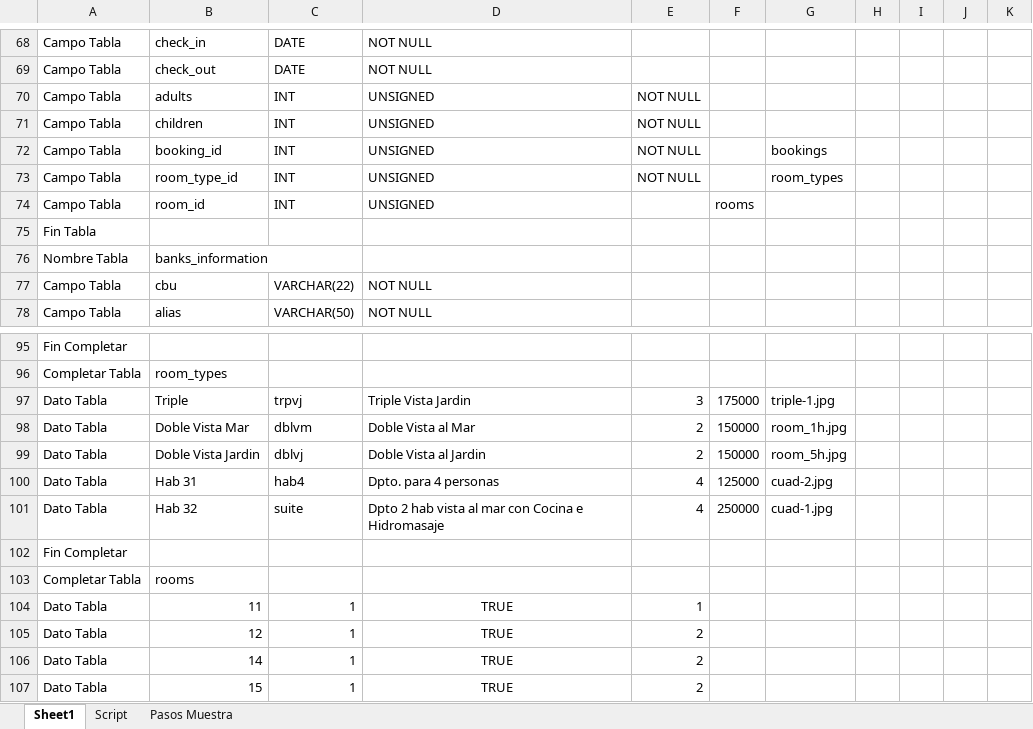
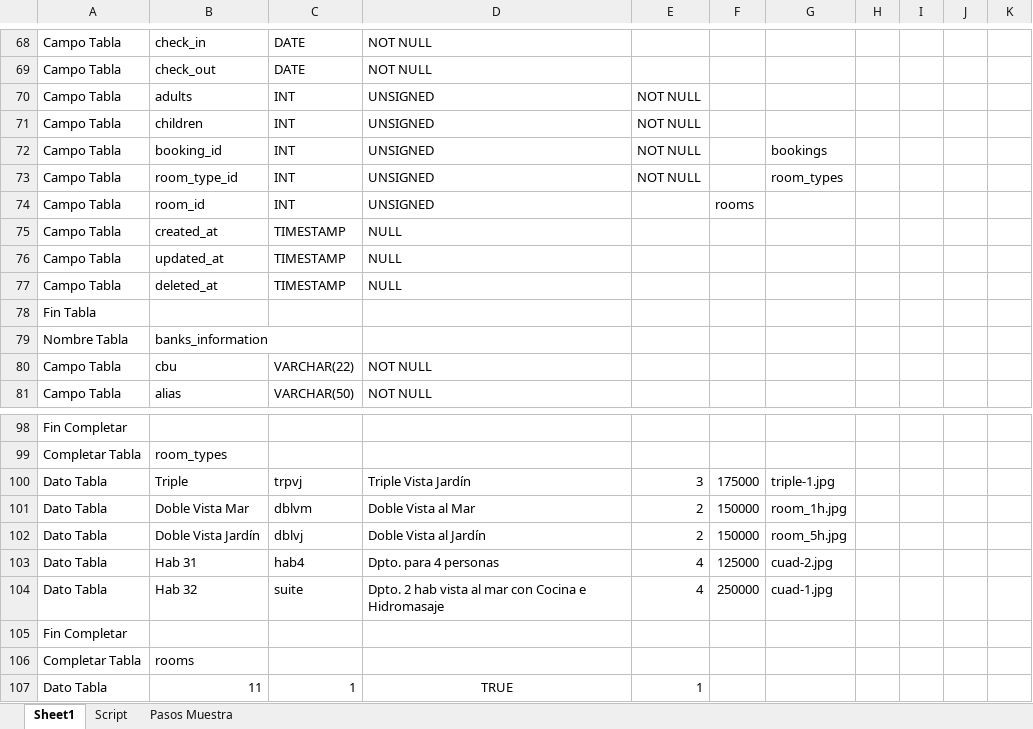
Before and after one commit to NicoCalvino/ReservasHosteria, an Excel workbook: Armador Script Hosteria.xlsm, sheet Sheet1, drawn as a sheet; only a part is shown, gaps mark what is left out; the shorter side is filled out with more unchanged rows; values as stored, in another font and other column widths than the file's, no borders; charts and pictures not drawn; addresses are those after the commit; the diff names each change by its address in the sheet, - before the commit and + after, or states it on an @@ line.

```diff
--- a/Armador Script Hosteria.xlsm (sheet Sheet1)
+++ b/Armador Script Hosteria.xlsm (sheet Sheet1)
+row 75: Campo Tabla | created_at | TIMESTAMP | NULL
+row 76: Campo Tabla | updated_at | TIMESTAMP | NULL
+row 77: Campo Tabla | deleted_at | TIMESTAMP | NULL
-D100: Triple Vista Jardin
+D100: Triple Vista Jardín
-B102: Doble Vista Jardin
+B102: Doble Vista Jardín
-D102: Doble Vista al Jardin
+D102: Doble Vista al Jardín
-D104: Dpto 2 hab…
+D104: Dpto. 2 hab…
```
Also changed, not shown: sheet Pasos Muestra, sheet Script.
